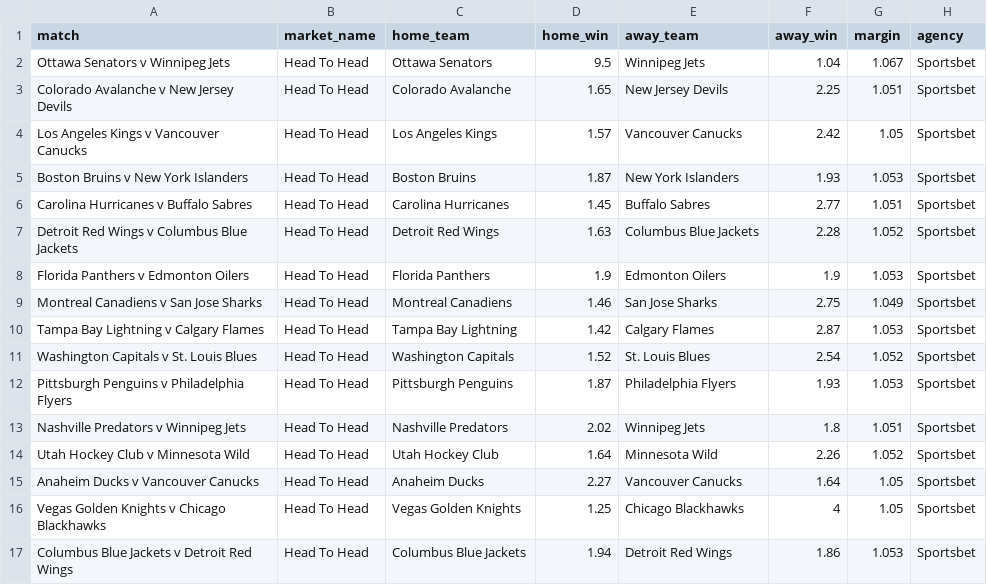
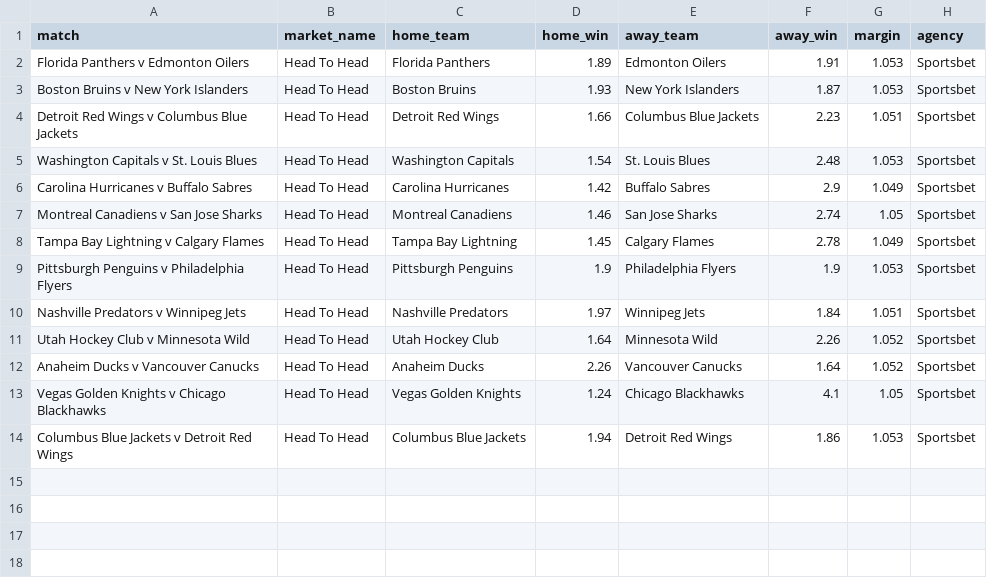
Before and after one commit to jamesbrown1417/NHL, a CSV file: Data/scraped_odds/sportsbet_h2h.csv, drawn as a sheet.

```diff
--- a/Data/scraped_odds/sportsbet_h2h.csv
+++ b/Data/scraped_odds/sportsbet_h2h.csv
@@ -1,17 +1,14 @@
 match,market_name,home_team,home_win,away_team,away_win,margin,agency
-Ottawa Senators v Winnipeg Jets,Head To Head,Ottawa Senators,9.5,Winnipeg Jets,1.04,1.067,Sportsbet
-Colorado Avalanche v New Jersey Devils,Head To Head,Colorado Avalanche,1.65,New Jersey Devils,2.25,1.051,Sportsbet
-Los Angeles Kings v Vancouver Canucks,Head To Head,Los Angeles Kings,1.57,Vancouver Canucks,2.42,1.05,Sportsbet
-Boston Bruins v New York Islanders,Head To Head,Boston Bruins,1.87,New York Islanders,1.93,1.053,Sportsbet
-Carolina Hurricanes v Buffalo Sabres,Head To Head,Carolina Hurricanes,1.45,Buffalo Sabres,2.77,1.051,Sportsbet
-Detroit Red Wings v Columbus Blue Jackets,Head To Head,Detroit Red Wings,1.63,Columbus Blue Jackets,2.28,1.052,Sportsbet
-Florida Panthers v Edmonton Oilers,Head To Head,Florida Panthers,1.9,Edmonton Oilers,1.9,1.053,Sportsbet
-Montreal Canadiens v San Jose Sharks,Head To Head,Montreal Canadiens,1.46,San Jose Sharks,2.75,1.049,Sportsbet
-Tampa Bay Lightning v Calgary Flames,Head To Head,Tampa Bay Lightning,1.42,Calgary Flames,2.87,1.053,Sportsbet
-Washington Capitals v St. Louis Blues,Head To Head,Washington Capitals,1.52,St. Louis Blues,2.54,1.052,Sportsbet
-Pittsburgh Penguins v Philadelphia Flyers,Head To Head,Pittsburgh Penguins,1.87,Philadelphia Flyers,1.93,1.053,Sportsbet
-Nashville Predators v Winnipeg Jets,Head To Head,Nashville Predators,2.02,Winnipeg Jets,1.8,1.051,Sportsbet
+Florida Panthers v Edmonton Oilers,Head To Head,Florida Panthers,1.89,Edmonton Oilers,1.91,1.053,Sportsbet
+Boston Bruins v New York Islanders,Head To Head,Boston Bruins,1.93,New York Islanders,1.87,1.053,Sportsbet
+Detroit Red Wings v Columbus Blue Jackets,Head To Head,Detroit Red Wings,1.66,Columbus Blue Jackets,2.23,1.051,Sportsbet
+Washington Capitals v St. Louis Blues,Head To Head,Washington Capitals,1.54,St. Louis Blues,2.48,1.053,Sportsbet
+Carolina Hurricanes v Buffalo Sabres,Head To Head,Carolina Hurricanes,1.42,Buffalo Sabres,2.9,1.049,Sportsbet
+Montreal Canadiens v San Jose Sharks,Head To Head,Montreal Canadiens,1.46,San Jose Sharks,2.74,1.05,Sportsbet
+Tampa Bay Lightning v Calgary Flames,Head To Head,Tampa Bay Lightning,1.45,Calgary Flames,2.78,1.049,Sportsbet
+Pittsburgh Penguins v Philadelphia Flyers,Head To Head,Pittsburgh Penguins,1.9,Philadelphia Flyers,1.9,1.053,Sportsbet
+Nashville Predators v Winnipeg Jets,Head To Head,Nashville Predators,1.97,Winnipeg Jets,1.84,1.051,Sportsbet
 Utah Hockey Club v Minnesota Wild,Head To Head,Utah Hockey Club,1.64,Minnesota Wild,2.26,1.052,Sportsbet
-Anaheim Ducks v Vancouver Canucks,Head To Head,Anaheim Ducks,2.27,Vancouver Canucks,1.64,1.05,Sportsbet
-Vegas Golden Knights v Chicago Blackhawks,Head To Head,Vegas Golden Knights,1.25,Chicago Blackhawks,4,1.05,Sportsbet
+Anaheim Ducks v Vancouver Canucks,Head To Head,Anaheim Ducks,2.26,Vancouver Canucks,1.64,1.052,Sportsbet
+Vegas Golden Knights v Chicago Blackhawks,Head To Head,Vegas Golden Knights,1.24,Chicago Blackhawks,4.1,1.05,Sportsbet
 Columbus Blue Jackets v Detroit Red Wings,Head To Head,Columbus Blue Jackets,1.94,Detroit Red Wings,1.86,1.053,Sportsbet
```
Also changed, not shown: Data/BET365_HTML/urls.csv, Data/scraped_odds/sportsbet_player_goals.csv, 51 other files.
